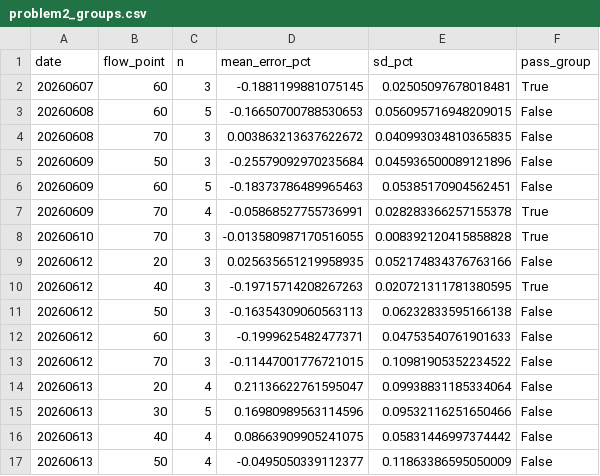
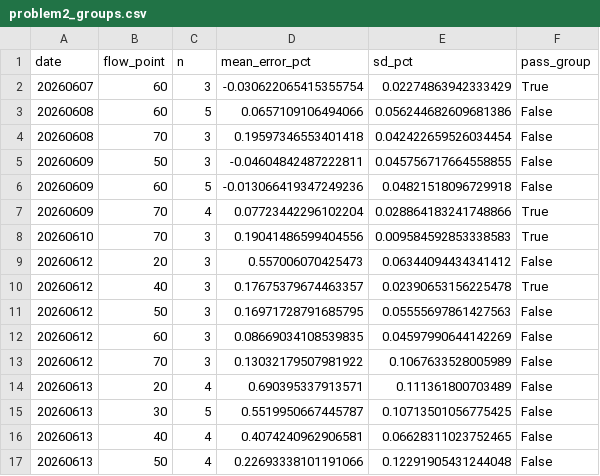
Before and after one commit to luiluilulu/SchoolMathModeling, a CSV file: A题/output/results/problem2_groups.csv, drawn as a sheet; only a part is shown; the diff covers the shown part only.

```diff
--- a/A题/output/results/problem2_groups.csv
+++ b/A题/output/results/problem2_groups.csv
@@ -1,17 +1,17 @@
 date,flow_point,n,mean_error_pct,sd_pct,pass_group
-20260607,60,3,-0.1881199881075145,0.02505097678018481,True
-20260608,60,5,-0.16650700788530653,0.056095716948209015,False
-20260608,70,3,0.003863213637622672,0.040993034810365835,False
-20260609,50,3,-0.25579092970235684,0.045936500089121896,False
-20260609,60,5,-0.18373786489965463,0.05385170904562451,False
-20260609,70,4,-0.05868527755736991,0.028283366257155378,True
-20260610,70,3,-0.013580987170516055,0.008392120415858828,True
-20260612,20,3,0.025635651219958935,0.052174834376763166,False
-20260612,40,3,-0.19715714208267263,0.020721311781380595,True
-20260612,50,3,-0.16354309060563113,0.06232833595166138,False
-20260612,60,3,-0.1999625482477371,0.04753540761901633,False
-20260612,70,3,-0.11447001776721015,0.10981905352234522,False
-20260613,20,4,0.21136622761595047,0.09938831185334064,False
-20260613,30,5,0.16980989563114596,0.09532116251650466,False
-20260613,40,4,0.08663909905241075,0.05831446997374442,False
-20260613,50,4,-0.0495050339112377,0.11863386595050009,False
+20260607,60,3,-0.030622065415355754,0.02274863942333429,True
+20260608,60,5,0.0657109106494066,0.056244682609681386,False
+20260608,70,3,0.19597346553401418,0.042422659526034454,False
+20260609,50,3,-0.04604842487222811,0.045756717664558855,False
+20260609,60,5,-0.013066419347249236,0.04821518096729918,False
+20260609,70,4,0.07723442296102204,0.028864183241748866,True
+20260610,70,3,0.19041486599404556,0.009584592853338583,True
+20260612,20,3,0.557006070425473,0.06344094434341412,False
+20260612,40,3,0.17675379674463357,0.02390653156225478,True
+20260612,50,3,0.16971728791685795,0.05555697861427563,False
+20260612,60,3,0.08669034108539835,0.04597990644142269,False
+20260612,70,3,0.13032179507981922,0.1067633528005989,False
+20260613,20,4,0.690395337913571,0.111361800703489,False
+20260613,30,5,0.5519950667445787,0.10713501056775425,False
+20260613,40,4,0.4074240962906581,0.06628311023752465,False
+20260613,50,4,0.22693338101191066,0.12291905431244048,False
```
Also changed, not shown: 32 edited cells elsewhere in this file, A题/output/results/problem2_results.csv, 3 other files.
